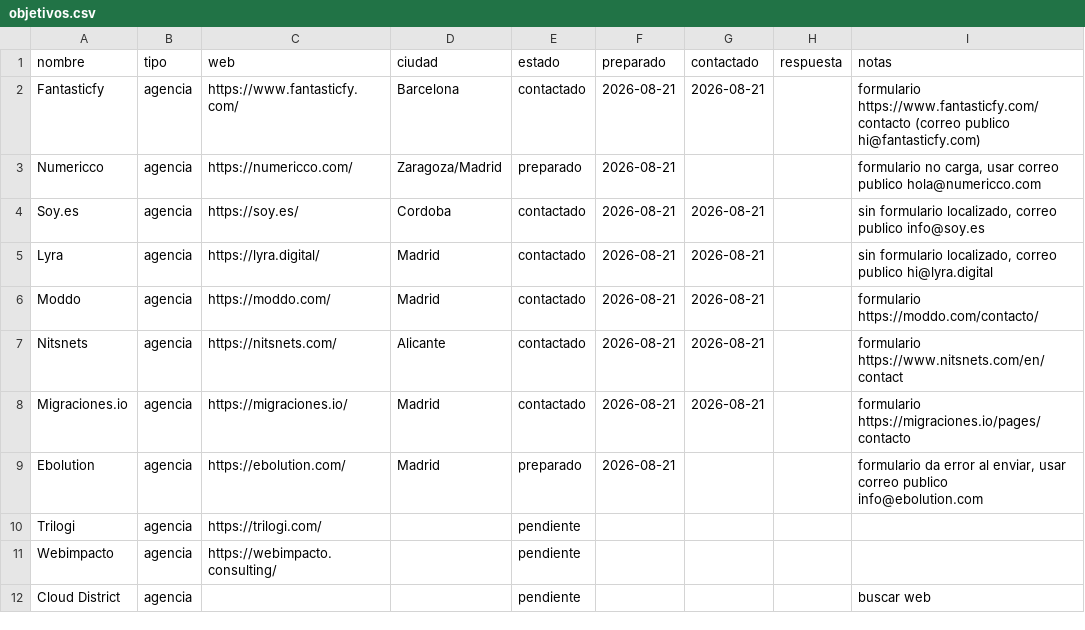
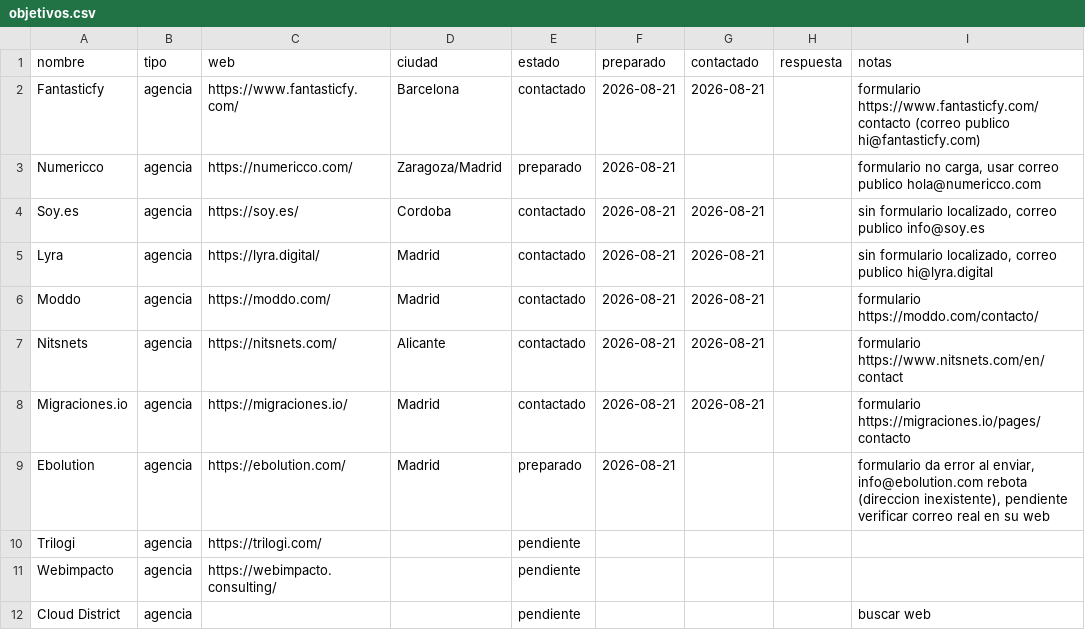
Before and after one commit to MarinaDA99/emite-captacion, a CSV file: captacion/objetivos.csv, drawn as a sheet; only a part is shown.

```diff
--- a/captacion/objetivos.csv
+++ b/captacion/objetivos.csv
@@ -8,3 +8,3 @@ Nitsnets;agencia;https://nitsnets.com/;Alicante;contactado;2026-08-21;2026-08-21
 Migraciones.io;agencia;https://migraciones.io/;Madrid;contactado;2026-08-21;2026-08-21;;formulario https://migraciones.io/pages/contacto
-Ebolution;agencia;https://ebolution.com/;Madrid;preparado;2026-08-21;;;formulario da error al enviar, usar correo publico info@ebolution.com
+Ebolution;agencia;https://ebolution.com/;Madrid;preparado;2026-08-21;;;formulario da error al enviar, info@ebolution.com rebota (direccion inexistente), pendiente verificar correo real en su web
 Trilogi;agencia;https://trilogi.com/;;pendiente;;;;
```
